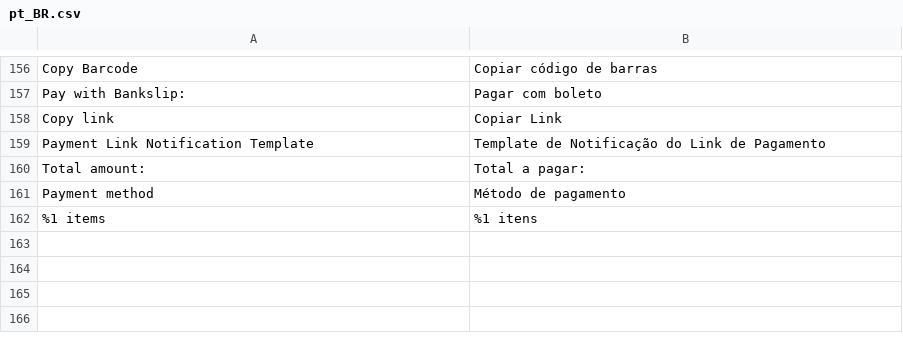
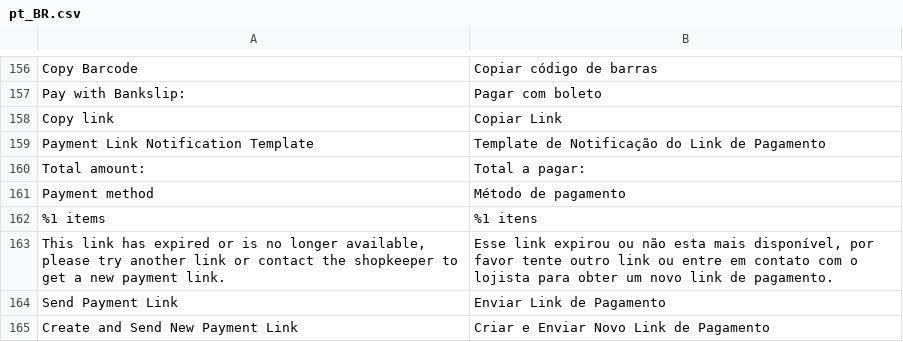
Before and after one commit to vindi/magento2-payments, a CSV file: i18n/pt_BR.csv, drawn as a sheet; only a part is shown, gaps mark what is left out; the diff names each change by its address in the sheet, - before the commit and + after, or states it on an @@ line.

Commit message:
Applying the requested changes on payment link files

```diff
--- a/i18n/pt_BR.csv
+++ b/i18n/pt_BR.csv
+row 163: This link has expired or is no longer available, please try another link or contact the shopkeeper to get a new payment link. | Esse link expirou ou não esta mais disponível, por favor tente outro link ou entre em contato com o lojista para obter um novo link de pagamento.
+row 164: Send Payment Link | Enviar Link de Pagamento
+row 165: Create and Send New Payment Link | Criar e Enviar Novo Link de Pagamento
```
Also changed, not shown: 7 other files.
